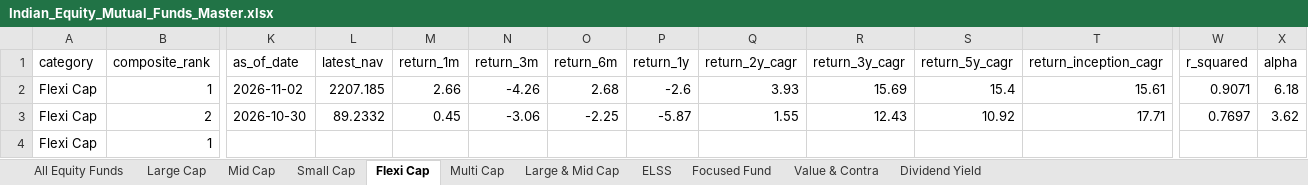
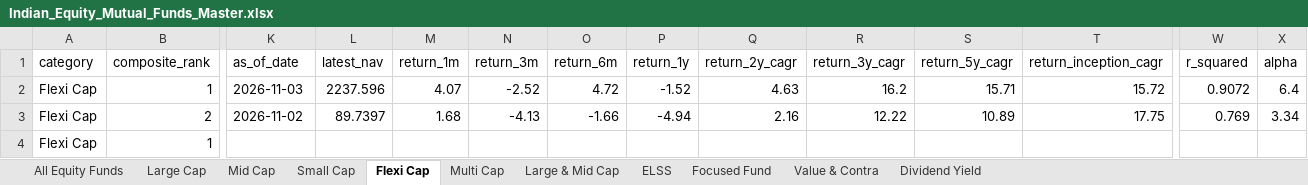
Before and after one commit to itswarlord/MutualFundResearch, an Excel workbook: data/Indian_Equity_Mutual_Funds_Master.xlsx, sheet Flexi Cap, drawn as a sheet; only a part is shown, gaps mark what is left out; values as stored, in another font and other column widths than the file's, no borders; the diff covers the shown part only; the diff names each change by its address in the sheet, - before the commit and + after, or states it on an @@ line.

```diff
--- a/data/Indian_Equity_Mutual_Funds_Master.xlsx (sheet Flexi Cap)
+++ b/data/Indian_Equity_Mutual_Funds_Master.xlsx (sheet Flexi Cap)
-K2 (as_of_date): 2026-11-02
+K2 (as_of_date): 2026-11-03
-L2 (latest_nav): 2207.185
+L2 (latest_nav): 2237.596
-M2 (return_1m): 2.66
+M2 (return_1m): 4.07
-N2 (return_3m): -4.26
+N2 (return_3m): -2.52
-O2 (return_6m): 2.68
+O2 (return_6m): 4.72
-P2 (return_1y): -2.6
+P2 (return_1y): -1.52
-Q2 (return_2y_cagr): 3.93
+Q2 (return_2y_cagr): 4.63
-R2 (return_3y_cagr): 15.69
+R2 (return_3y_cagr): 16.2
-S2 (return_5y_cagr): 15.4
+S2 (return_5y_cagr): 15.71
-T2 (return_inception_cagr): 15.61
+T2 (return_inception_cagr): 15.72
-W2 (r_squared): 0.9071
+W2 (r_squared): 0.9072
-X2 (alpha): 6.18
+X2 (alpha): 6.4
-K3 (as_of_date): 2026-10-30
+K3 (as_of_date): 2026-11-02
-L3 (latest_nav): 89.2332
+L3 (latest_nav): 89.7397
-M3 (return_1m): 0.45
+M3 (return_1m): 1.68
-N3 (return_3m): -3.06
+N3 (return_3m): -4.13
-O3 (return_6m): -2.25
+O3 (return_6m): -1.66
-P3 (return_1y): -5.87
+P3 (return_1y): -4.94
-Q3 (return_2y_cagr): 1.55
+Q3 (return_2y_cagr): 2.16
-R3 (return_3y_cagr): 12.43
+R3 (return_3y_cagr): 12.22
-S3 (return_5y_cagr): 10.92
+S3 (return_5y_cagr): 10.89
-T3 (return_inception_cagr): 17.71
+T3 (return_inception_cagr): 17.75
-W3 (r_squared): 0.7697
+W3 (r_squared): 0.769
-X3 (alpha): 3.62
+X3 (alpha): 3.34
```
Also changed, not shown: 631 edited cells elsewhere in this sheet, sheet All Equity Funds, sheet ELSS, sheet Focused Fund, sheet Large Cap, sheet Large & Mid Cap, sheet Multi Cap, 4 more sheets, web/data/Indian_Equity_Mutual_Funds_Master.xlsx, 23 other files.
